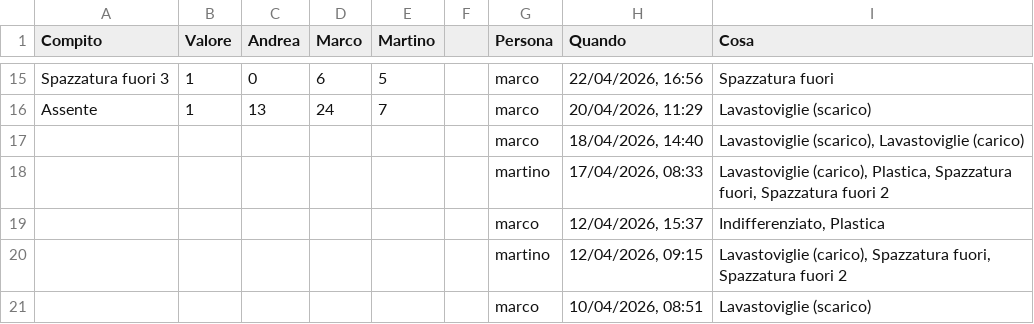
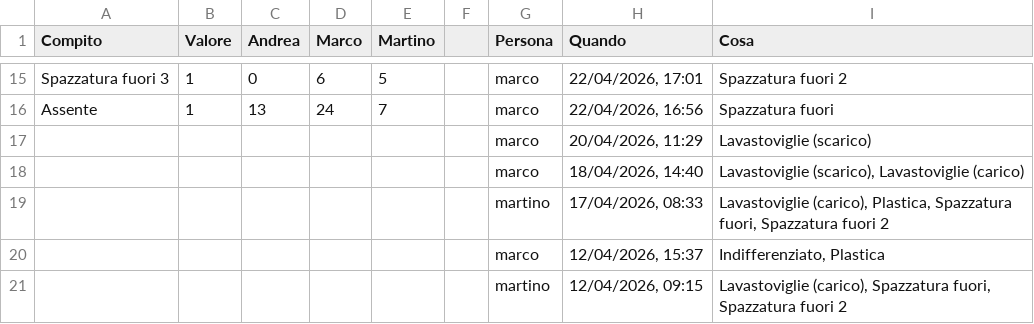
Before and after one commit to BertrandPouget/litpii, a CSV file: data/chores.csv, drawn as a sheet; only a part is shown, gaps mark what is left out; the shorter side is filled out with more unchanged rows; the diff covers the shown part only; the diff names each change by its address in the sheet, - before the commit and + after, or states it on an @@ line.

```diff
--- a/data/chores.csv
+++ b/data/chores.csv
-H15 (Quando): 22/04/2026, 16:56
+H15 (Quando): 22/04/2026, 17:01
-I15 (Cosa): Spazzatura fuori
+I15 (Cosa): Spazzatura fuori 2
-H16 (Quando): 20/04/2026, 11:29
+H16 (Quando): 22/04/2026, 16:56
-I16 (Cosa): Lavastoviglie (scarico)
+I16 (Cosa): Spazzatura fuori
+row 17:  |  |  |  |  |  | marco | 20/04/2026, 11:29 | Lavastoviglie (scarico)
```
Also changed, not shown: 31 edited cells elsewhere in this file.
